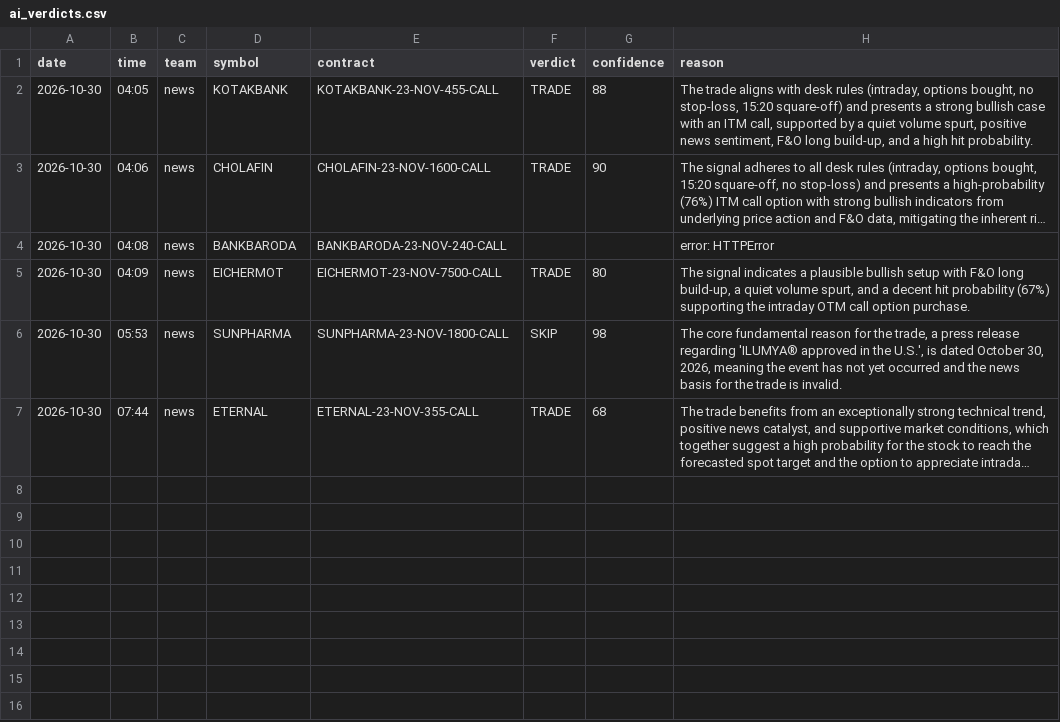
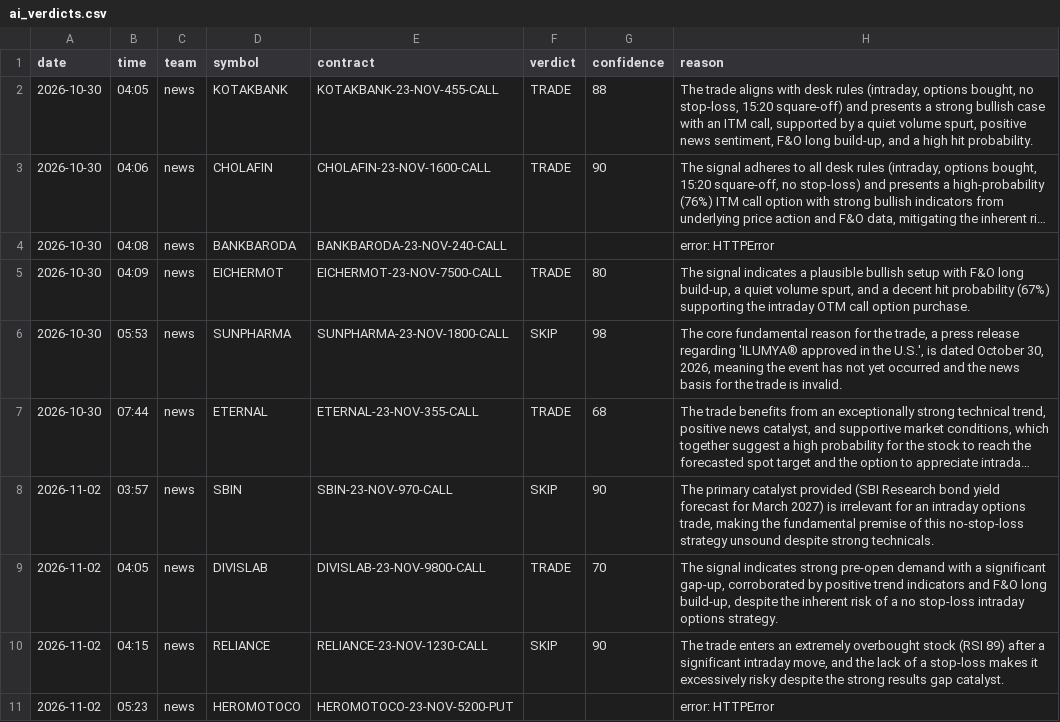
Before and after one commit to vishnupadma007-oss/Stock-market-scanner-of-India, a CSV file: journal/ai_verdicts.csv, drawn as a sheet; long unchanged cells end in …; the diff names each change by its address in the sheet, - before the commit and + after, or states it on an @@ line.

```diff
--- a/journal/ai_verdicts.csv
+++ b/journal/ai_verdicts.csv
+row 8: 2026-11-02 | 03:57 | news | SBIN | SBIN-23-NOV-970-CALL | SKIP | 90 | The primary catalyst provided (SBI Research bond yield forecast for March 2027) is irrelevant for an intraday options trade, making the fundamental premise of this no-stop-loss strategy unsound despite strong technicals.
+row 9: 2026-11-02 | 04:05 | news | DIVISLAB | DIVISLAB-23-NOV-9800-CALL | TRADE | 70 | The signal indicates strong pre-open demand with a significant gap-up, corroborated by positive trend indicators and F&O long build-up, despite the inherent risk of a no stop-loss intraday options strategy.
+row 10: 2026-11-02 | 04:15 | news | RELIANCE | RELIANCE-23-NOV-1230-CALL | SKIP | 90 | The trade enters an extremely overbought stock (RSI 89) after a significant intraday move, and the lack of a stop-loss makes it excessively risky despite the strong results gap catalyst.
+row 11: 2026-11-02 | 05:23 | news | HEROMOTOCO | HEROMOTOCO-23-NOV-5200-PUT |  |  | error: HTTPError
```
Also changed, not shown: journal/news_ideas.csv, journal/paper_trades.csv, 3 other files.
